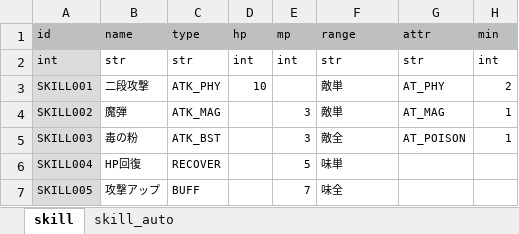
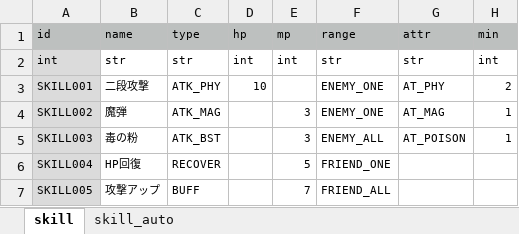
Before and after one commit to syun77/TournRPG, an Excel workbook: docs/skill.xlsx, sheet skill, drawn as a sheet; only a part is shown; values as stored, in another font and other column widths than the file's, no borders; charts and pictures not drawn; the diff names each change by its address in the sheet, - before the commit and + after, or states it on an @@ line.

```diff
--- a/docs/skill.xlsx (sheet skill)
+++ b/docs/skill.xlsx (sheet skill)
-F3:F4 (range): 敵単
+F3:F4 (range): ENEMY_ONE
-F5 (range): 敵全
+F5 (range): ENEMY_ALL
-F6 (range): 味単
+F6 (range): FRIEND_ONE
-F7 (range): 味全
+F7 (range): FRIEND_ALL
```
Also changed, not shown: 12 other files.
